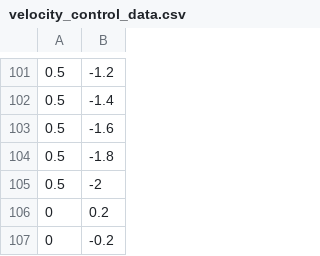
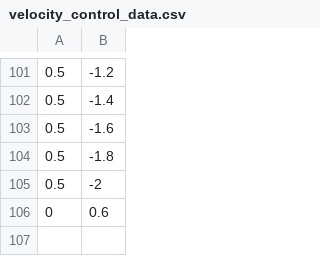
Before and after one commit to AbelSyx/tentabot, a CSV file: dataset/trajectory_sampling/turtlebot3/20230401_222255/velocity_control_data.csv, drawn as a sheet; only a part is shown, gaps mark what is left out.

```diff
--- a/dataset/trajectory_sampling/turtlebot3/20230401_222255/velocity_control_data.csv
+++ b/dataset/trajectory_sampling/turtlebot3/20230401_222255/velocity_control_data.csv
@@ -105,3 +105,2 @@
 0.5,-2
-0,0.2
-0,-0.2
+0,0.6
```
Also changed, not shown: 15 other files.
